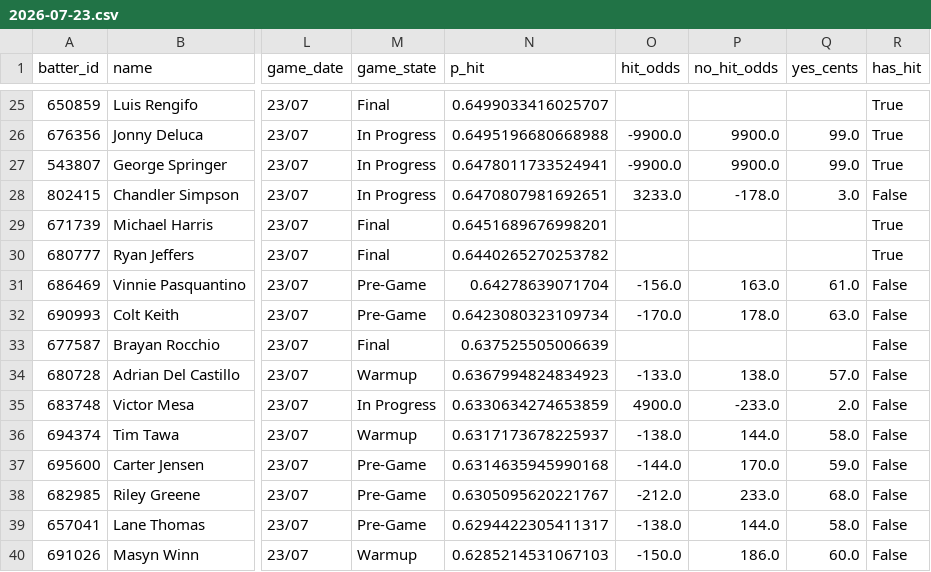
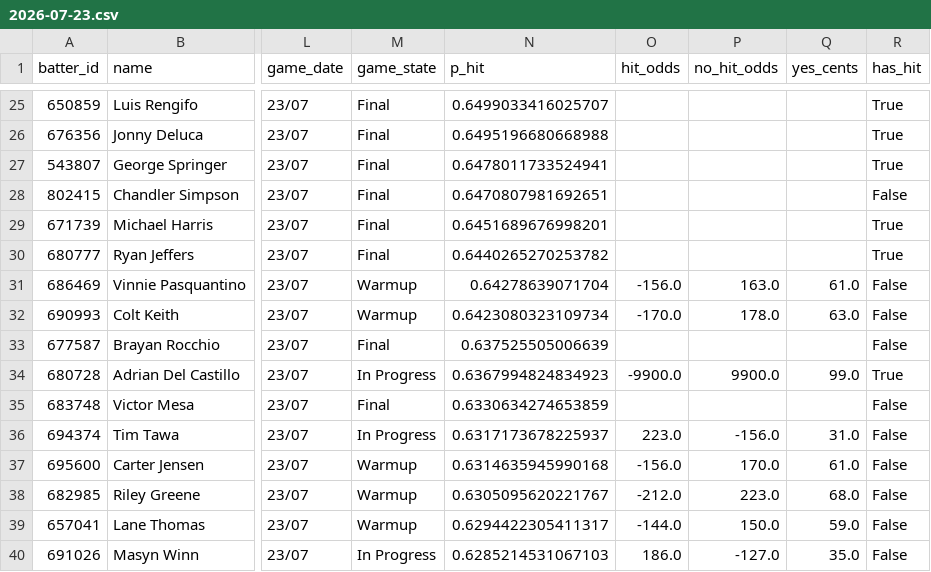
Before and after one commit to 9arlos9ulian/prop-hit-dash, a CSV file: slates/2026-07-23.csv, drawn as a sheet; only a part is shown, gaps mark what is left out; the diff covers the shown part only; the diff names each change by its address in the sheet, - before the commit and + after, or states it on an @@ line.

```diff
--- a/slates/2026-07-23.csv
+++ b/slates/2026-07-23.csv
-M26:M28 (game_state): In Progress
+M26:M28 (game_state): Final
-O26:O27 (hit_odds): -9900.0
+O26:O27 (hit_odds): (empty)
-P26:P27 (no_hit_odds): 9900.0
+P26:P27 (no_hit_odds): (empty)
-Q26:Q27 (yes_cents): 99.0
+Q26:Q27 (yes_cents): (empty)
-O28 (hit_odds): 3233.0
+O28 (hit_odds): (empty)
-P28 (no_hit_odds): -178.0
+P28 (no_hit_odds): (empty)
-Q28 (yes_cents): 3.0
+Q28 (yes_cents): (empty)
-M31:M32 (game_state): Pre-Game
+M31:M32 (game_state): Warmup
-M34 (game_state): Warmup
+M34 (game_state): In Progress
-O34 (hit_odds): -133.0
+O34 (hit_odds): -9900.0
-P34 (no_hit_odds): 138.0
+P34 (no_hit_odds): 9900.0
-Q34 (yes_cents): 57.0
+Q34 (yes_cents): 99.0
-R34 (has_hit): False
+R34 (has_hit): True
-M35 (game_state): In Progress
+M35 (game_state): Final
-O35 (hit_odds): 4900.0
+O35 (hit_odds): (empty)
-P35 (no_hit_odds): -233.0
+P35 (no_hit_odds): (empty)
-Q35 (yes_cents): 2.0
+Q35 (yes_cents): (empty)
-M36 (game_state): Warmup
+M36 (game_state): In Progress
-O36 (hit_odds): -138.0
+O36 (hit_odds): 223.0
-P36 (no_hit_odds): 144.0
+P36 (no_hit_odds): -156.0
-Q36 (yes_cents): 58.0
+Q36 (yes_cents): 31.0
-M37:M39 (game_state): Pre-Game
+M37:M39 (game_state): Warmup
-O37 (hit_odds): -144.0
+O37 (hit_odds): -156.0
-Q37 (yes_cents): 59.0
+Q37 (yes_cents): 61.0
-P38 (no_hit_odds): 233.0
+P38 (no_hit_odds): 223.0
-O39 (hit_odds): -138.0
+O39 (hit_odds): -144.0
-P39 (no_hit_odds): 144.0
+P39 (no_hit_odds): 150.0
-Q39 (yes_cents): 58.0
+Q39 (yes_cents): 59.0
-M40 (game_state): Warmup
+M40 (game_state): In Progress
-O40 (hit_odds): -150.0
+O40 (hit_odds): 186.0
-P40 (no_hit_odds): 186.0
+P40 (no_hit_odds): -127.0
-Q40 (yes_cents): 60.0
+Q40 (yes_cents): 35.0
```
Also changed, not shown: 132 edited cells elsewhere in this file, tonight_p_hit.csv, 2 other files.
